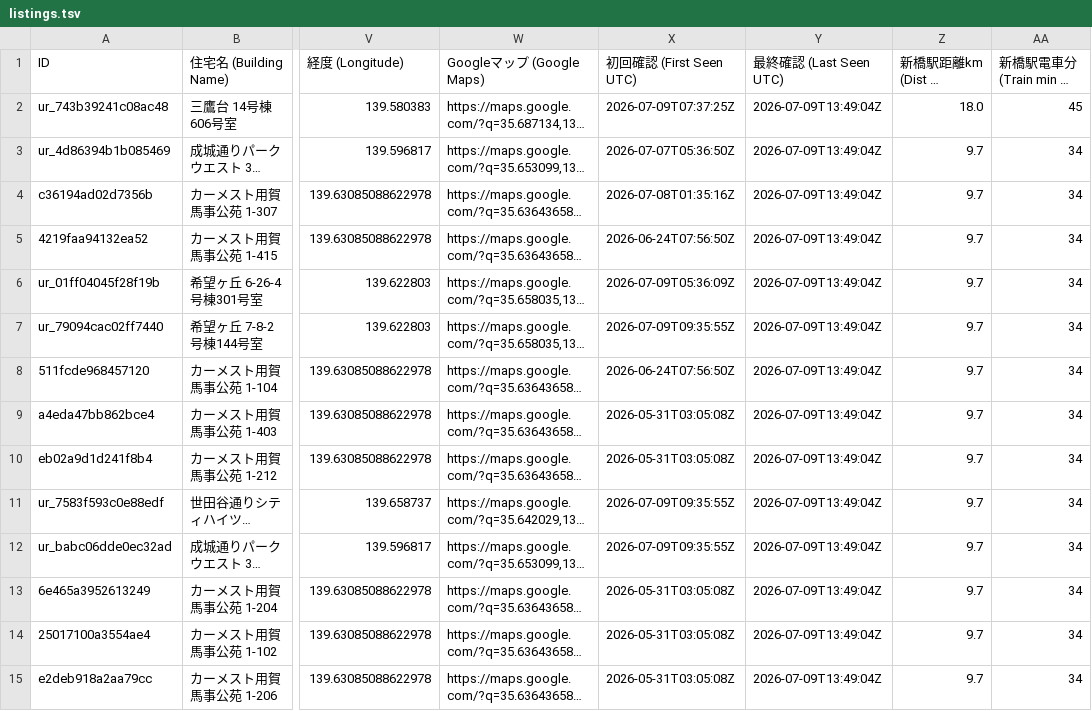
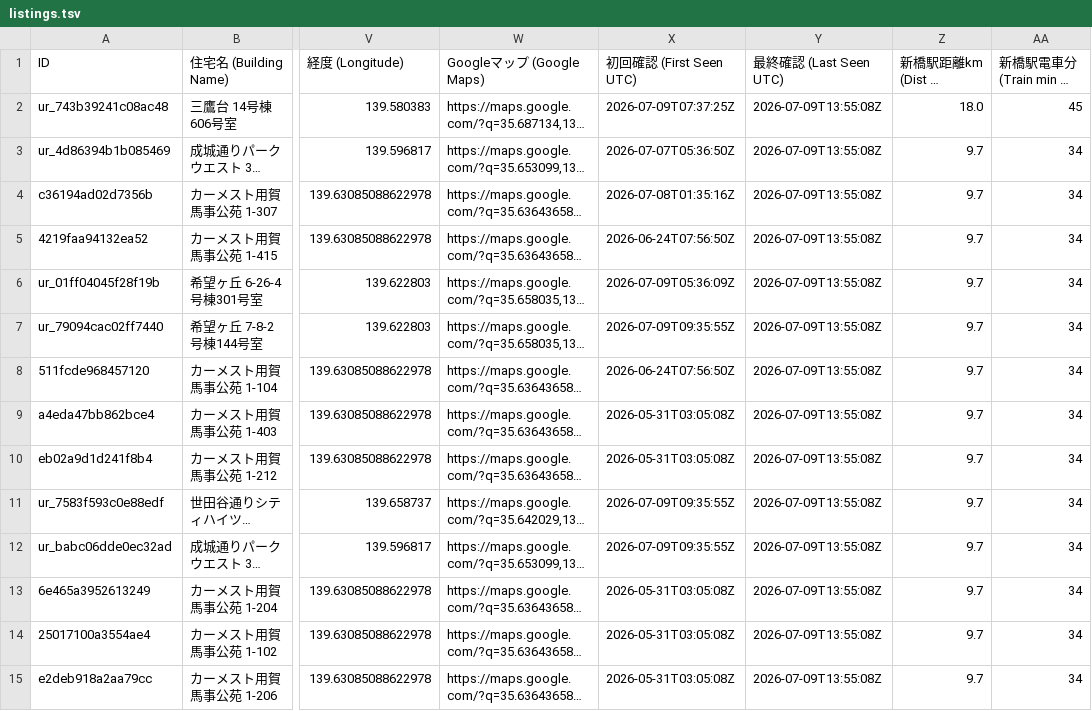
Before and after one commit to debarghadas411/JKK_UR_Tracker, a TSV file: data/listings.tsv, drawn as a sheet; only a part is shown, gaps mark what is left out; long unchanged cells end in …; the diff covers the shown part only; the diff names each change by its address in the sheet, - before the commit and + after, or states it on an @@ line.

Commit message:
chore: update map and data [skip ci]

```diff
--- a/data/listings.tsv
+++ b/data/listings.tsv
-Y2:Y15 (最終確認 (Last Seen UTC)): 2026-07-09T13:49:04Z
+Y2:Y15 (最終確認 (Last Seen UTC)): 2026-07-09T13:55:08Z
```
Also changed, not shown: 87 edited cells elsewhere in this file, data/listings_english.tsv, 1 other file.
